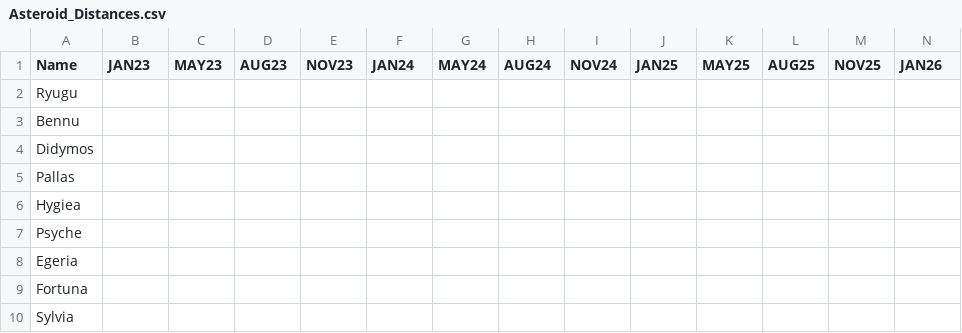
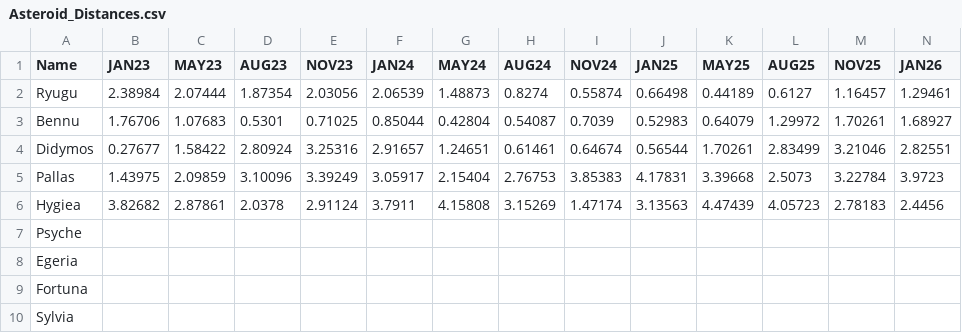
Before and after one commit to meganthehorse/CS7810, a CSV file: Dataset/Asteroid_Distances.csv, drawn as a sheet; only a part is shown; removed rows and columns are numbered as before the commit, all else as after; rows hold the shown columns only; the diff names each change by its address in the sheet, - before the commit and + after, or states it on an @@ line.

Commit message:
asteroid_distances 5/9 finished

```diff
--- a/Dataset/Asteroid_Distances.csv
+++ b/Dataset/Asteroid_Distances.csv
-row 2: Ryugu
-row 3: Bennu
-row 4: Didymos
-row 5: Pallas
-row 6: Hygiea
+row 2: Ryugu | 2.38984 | 2.07444 | 1.87354 | 2.03056 | 2.06539 | 1.48873 | 0.8274 | 0.55874 | 0.66498 | 0.44189 | 0.6127 | 1.16457 | 1.29461
+row 3: Bennu | 1.76706 | 1.07683 | 0.5301 | 0.71025 | 0.85044 | 0.42804 | 0.54087 | 0.7039 | 0.52983 | 0.64079 | 1.29972 | 1.70261 | 1.68927
+row 4: Didymos | 0.27677 | 1.58422 | 2.80924 | 3.25316 | 2.91657 | 1.24651 | 0.61461 | 0.64674 | 0.56544 | 1.70261 | 2.83499 | 3.21046 | 2.82551
+row 5: Pallas | 1.43975 | 2.09859 | 3.10096 | 3.39249 | 3.05917 | 2.15404 | 2.76753 | 3.85383 | 4.17831 | 3.39668 | 2.5073 | 3.22784 | 3.9723
+row 6: Hygiea | 3.82682 | 2.87861 | 2.0378 | 2.91124 | 3.7911 | 4.15808 | 3.15269 | 1.47174 | 3.13563 | 4.47439 | 4.05723 | 2.78183 | 2.4456
```
